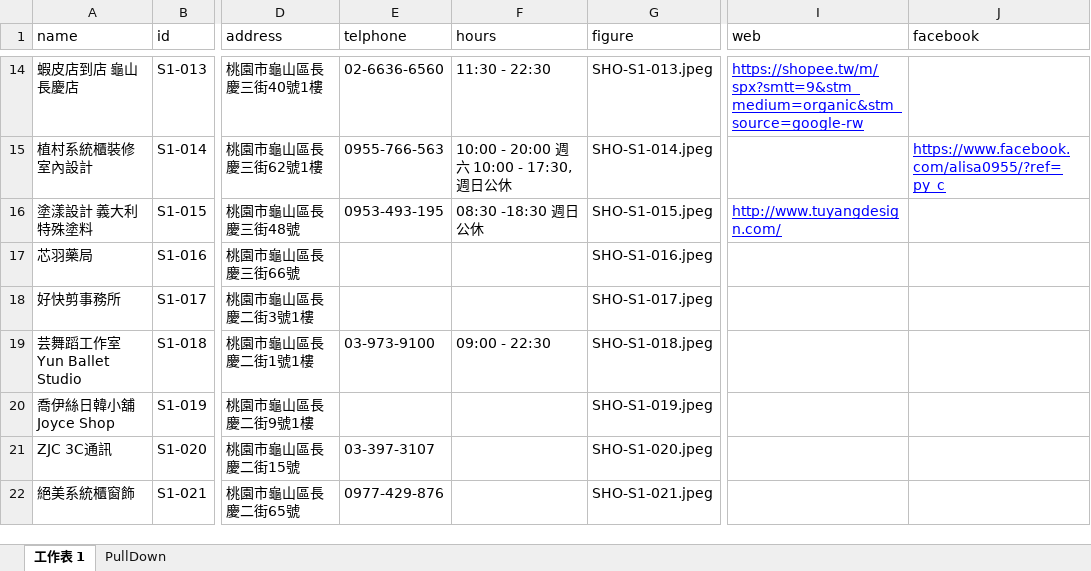
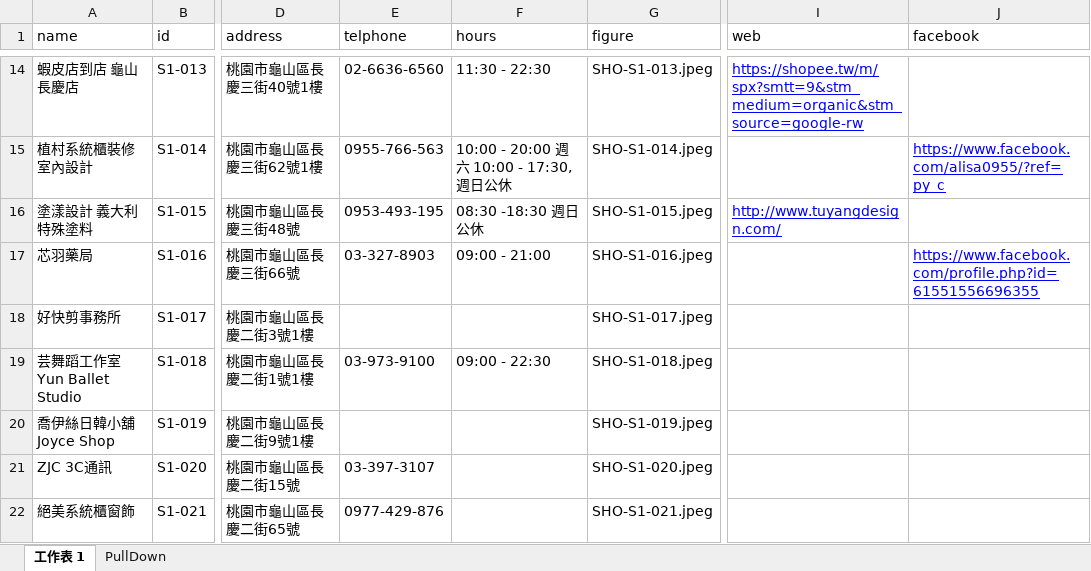
Before and after one commit to TCWang/A7Kanban13, an Excel workbook: data/shops.xlsx, sheet 工作表 1, drawn as a sheet; only a part is shown, gaps mark what is left out; values as stored, in another font and other column widths than the file's, no borders; the diff covers the shown part only; the diff names each change by its address in the sheet, - before the commit and + after, or states it on an @@ line.

```diff
--- a/data/shops.xlsx (sheet 工作表 1)
+++ b/data/shops.xlsx (sheet 工作表 1)
-E17 (telphone): (empty)
+E17 (telphone): 03-327-8903
-F17 (hours): (empty)
+F17 (hours): 09:00 - 21:00
-J17 (facebook): (empty)
+J17 (facebook): https://www.facebook.com/profile.php?id=61551556696355
```
Also changed, not shown: 7 added rows and 1 removed row elsewhere in this sheet, data/gbuying.xlsx, data/restaurants.xlsx, 28 other files.
